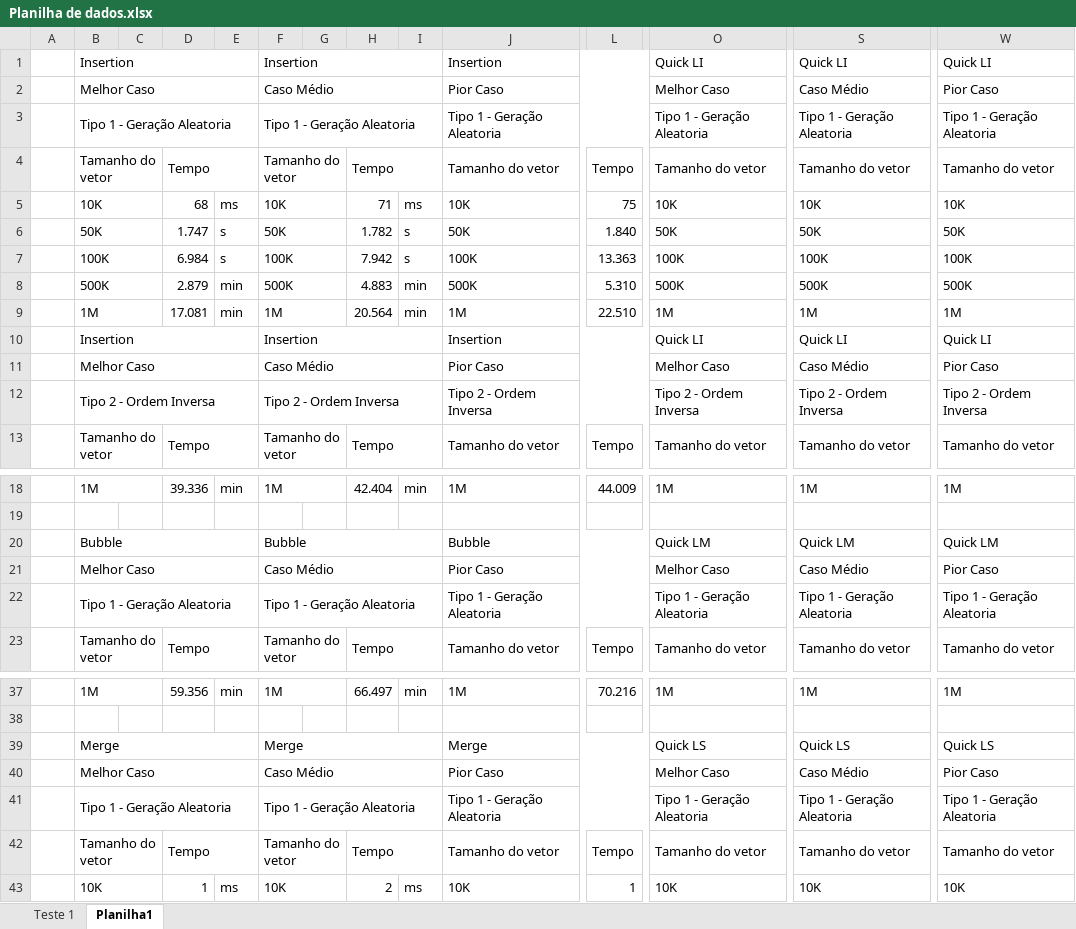
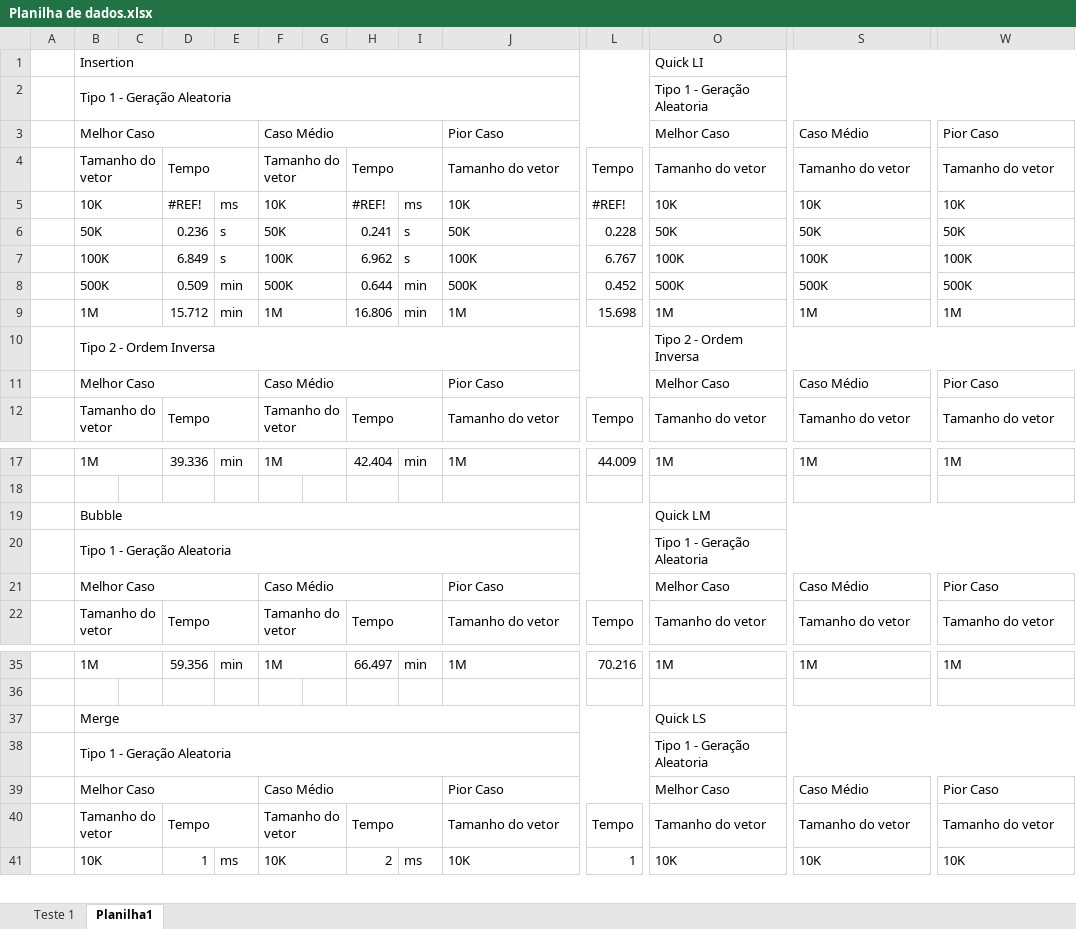
Before and after one commit to Zaldef/Projeto-II-Estrutura-de-Dados, an Excel workbook: Planilha de dados.xlsx, sheet Planilha1, drawn as a sheet; only a part is shown, gaps mark what is left out; values as stored, in another font and other column widths than the file's, no cell formats; removed rows and columns are numbered as before the commit, all else as after; rows hold the shown columns only; the diff covers the shown part only; the diff names each change by its address in the sheet, - before the commit and + after, or states it on an @@ line.

Commit message:
Update Planilha de dados.xlsx

```diff
--- a/Planilha de dados.xlsx (sheet Planilha1)
+++ b/Planilha de dados.xlsx (sheet Planilha1)
-row 1:  | Insertion |  |  |  | Insertion |  |  |  | Insertion |  | Quick LI | Quick LI | Quick LI
+row 1:  | Insertion |  |  |  |  |  |  |  |  |  | Quick LI
+row 2:  | Tipo 1 - Geração Aleatoria |  |  |  |  |  |  |  |  |  | Tipo 1 - Geração Aleatoria
-row 3:  | Tipo 1 - Geração Aleatoria |  |  |  | Tipo 1 - Geração Aleatoria |  |  |  | Tipo 1 - Geração Aleatoria |  | Tipo 1 - Geração Aleatoria | Tipo 1 - Geração Aleatoria | Tipo 1 - Geração Aleatoria
-D5: 68
+D5: #REF!
-H5: 71
+H5: #REF!
-L5: 75
+L5: #REF!
-D6: 1.747
+D6: 0.236
-H6: 1.782
+H6: 0.241
-L6: 1.840
+L6: 0.228
-D7: 6.984
+D7: 6.849
-H7: 7.942
+H7: 6.962
-L7: 13.363
+L7: 6.767
-D8: 2.879
+D8: 0.509
-H8: 4.883
+H8: 0.644
-L8: 5.310
+L8: 0.452
-D9: 17.081
+D9: 15.712
-H9: 20.564
+H9: 16.806
-L9: 22.510
+L9: 15.698
-row 10:  | Insertion |  |  |  | Insertion |  |  |  | Insertion |  | Quick LI | Quick LI | Quick LI
+row 10:  | Tipo 2 - Ordem Inversa |  |  |  |  |  |  |  |  |  | Tipo 2 - Ordem Inversa
-row 12:  | Tipo 2 - Ordem Inversa |  |  |  | Tipo 2 - Ordem Inversa |  |  |  | Tipo 2 - Ordem Inversa |  | Tipo 2 - Ordem Inversa | Tipo 2 - Ordem Inversa | Tipo 2 - Ordem Inversa
-row 20:  | Bubble |  |  |  | Bubble |  |  |  | Bubble |  | Quick LM | Quick LM | Quick LM
+row 19:  | Bubble |  |  |  |  |  |  |  |  |  | Quick LM
+row 20:  | Tipo 1 - Geração Aleatoria |  |  |  |  |  |  |  |  |  | Tipo 1 - Geração Aleatoria
-row 22:  | Tipo 1 - Geração Aleatoria |  |  |  | Tipo 1 - Geração Aleatoria |  |  |  | Tipo 1 - Geração Aleatoria |  | Tipo 1 - Geração Aleatoria | Tipo 1 - Geração Aleatoria | Tipo 1 - Geração Aleatoria
-row 39:  | Merge |  |  |  | Merge |  |  |  | Merge |  | Quick LS | Quick LS | Quick LS
+row 37:  | Merge |  |  |  |  |  |  |  |  |  | Quick LS
+row 38:  | Tipo 1 - Geração Aleatoria |  |  |  |  |  |  |  |  |  | Tipo 1 - Geração Aleatoria
-row 41:  | Tipo 1 - Geração Aleatoria |  |  |  | Tipo 1 - Geração Aleatoria |  |  |  | Tipo 1 - Geração Aleatoria |  | Tipo 1 - Geração Aleatoria | Tipo 1 - Geração Aleatoria | Tipo 1 - Geração Aleatoria
```
Also changed, not shown: 8 added rows and 12 removed rows elsewhere in this sheet, cell formats.
